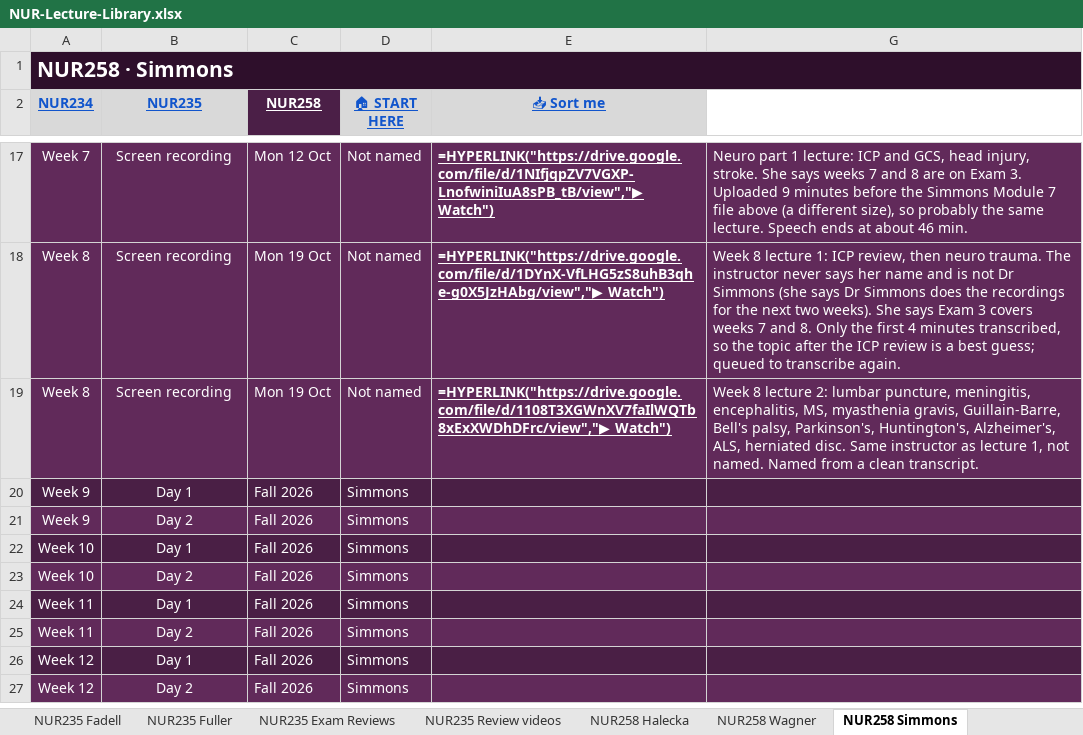
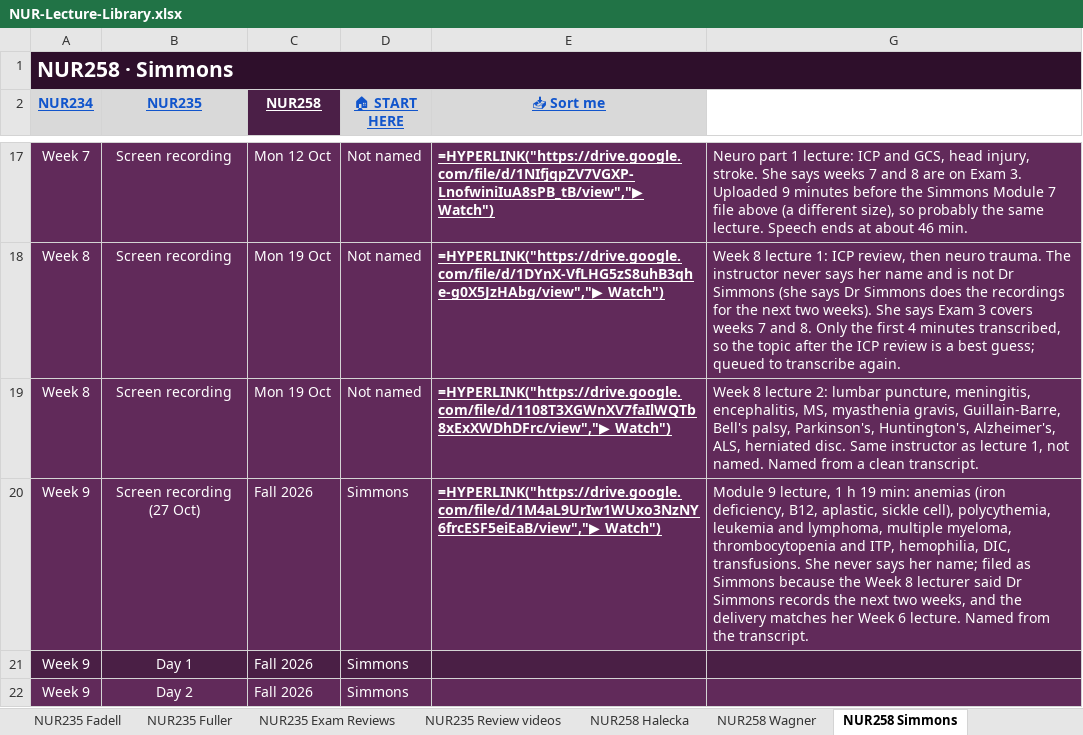
Before and after one commit to Arnold7777777/ABSN-Study-Hub, an Excel workbook: files/NUR-Lecture-Library.xlsx, sheet NUR258 Simmons, drawn as a sheet; only a part is shown, gaps mark what is left out; the shorter side is filled out with more unchanged rows; values as stored, in another font and other column widths than the file's, no borders; formulas without a stored value are shown as written; the diff names each change by its address in the sheet, - before the commit and + after, or states it on an @@ line.

```diff
--- a/files/NUR-Lecture-Library.xlsx (sheet NUR258 Simmons)
+++ b/files/NUR-Lecture-Library.xlsx (sheet NUR258 Simmons)
+row 20: Week 9 | Screen recording (27 Oct) | Fall 2026 | Simmons | =HYPERLINK("https://drive.google.com/file/d/1M4aL9UrIw1WUxo3NzNY6frcESF5eiEaB/view","▶ Watch") | Module 9 lecture, 1 h 19 min: anemias (iron deficiency, B12, aplastic, sickle cell), polycythemia, leukemia and lymphoma, multiple myeloma, thrombocytopenia and ITP, hemophilia, DIC, transfusions. She never says her name; filed as Simmons because the Week 8 lecturer said Dr Simmons records the next two weeks, and the delivery matches her Week 6 lecture. Named from the transcript.
```
Also changed, not shown: sheet NUR258 Exam Reviews, hidden cells, 21 other files.
